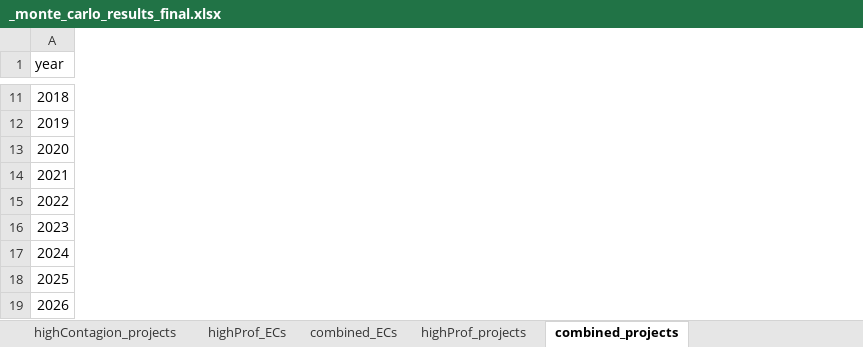
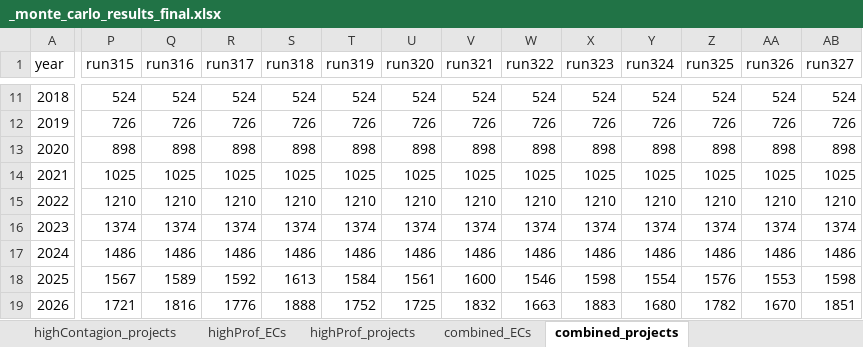
Before and after one commit to NEON-Research/Energy-community-potential-model, an Excel workbook: results/_monte_carlo_results_final.xlsx, sheet combined_projects, drawn as a sheet; only a part is shown, gaps mark what is left out; values as stored, in another font and other column widths than the file's, no borders; the diff covers the shown part only; the diff names each change by its address in the sheet, - before the commit and + after, or states it on an @@ line.

```diff
--- a/results/_monte_carlo_results_final.xlsx (sheet combined_projects)
+++ b/results/_monte_carlo_results_final.xlsx (sheet combined_projects)
@@ sheet tab order changed: highContagion_projects | highProf_ECs | highProf_projects | combined_ECs | combined_projects @@
+column P (run315), rows 11-19: 524 | 726 | 898 | 1025 | 1210 | 1374 | 1486 | 1567 | 1721
+column Q (run316), rows 11-19: 524 | 726 | 898 | 1025 | 1210 | 1374 | 1486 | 1589 | 1816
+column R (run317), rows 11-19: 524 | 726 | 898 | 1025 | 1210 | 1374 | 1486 | 1592 | 1776
+column S (run318), rows 11-19: 524 | 726 | 898 | 1025 | 1210 | 1374 | 1486 | 1613 | 1888
+column T (run319), rows 11-19: 524 | 726 | 898 | 1025 | 1210 | 1374 | 1486 | 1584 | 1752
+column U (run320), rows 11-19: 524 | 726 | 898 | 1025 | 1210 | 1374 | 1486 | 1561 | 1725
+column V (run321), rows 11-19: 524 | 726 | 898 | 1025 | 1210 | 1374 | 1486 | 1600 | 1832
+column W (run322), rows 11-19: 524 | 726 | 898 | 1025 | 1210 | 1374 | 1486 | 1546 | 1663
+column X (run323), rows 11-19: 524 | 726 | 898 | 1025 | 1210 | 1374 | 1486 | 1598 | 1883
+column Y (run324), rows 11-19: 524 | 726 | 898 | 1025 | 1210 | 1374 | 1486 | 1554 | 1680
+column Z (run325), rows 11-19: 524 | 726 | 898 | 1025 | 1210 | 1374 | 1486 | 1576 | 1782
+column AA (run326), rows 11-19: 524 | 726 | 898 | 1025 | 1210 | 1374 | 1486 | 1553 | 1670
+column AB (run327), rows 11-19: 524 | 726 | 898 | 1025 | 1210 | 1374 | 1486 | 1598 | 1851
```
Also changed, not shown: 73 added columns and 378 edited cells elsewhere in this sheet, sheet assumptions, sheet highProf_ECs, sheet combined_ECs, sheet baseCase_ECs, sheet highContagion_ECs, sheet highProf_projects, 2 more sheets, formulas that keep their value, charts or pictures, Energy community potential model/_sensitivity_calibrated_params.xlsx, Energy community potential model/_sensitivity_network.xlsx, 24 other files.
